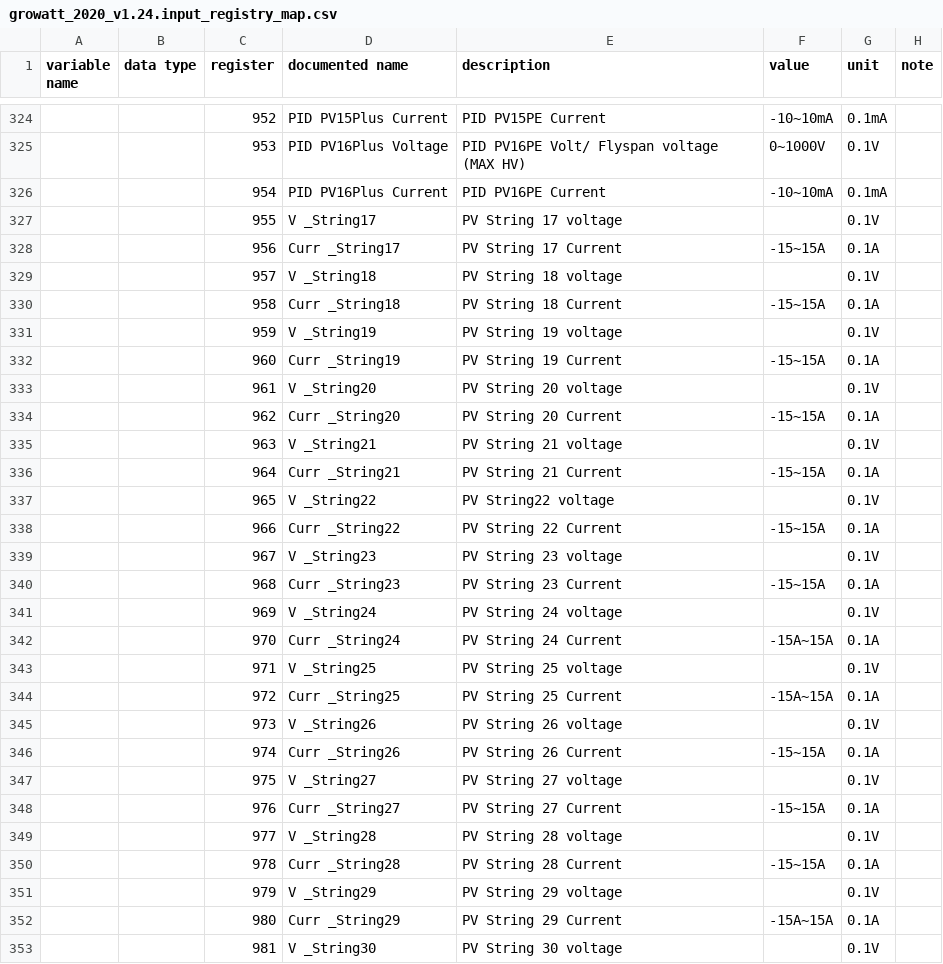
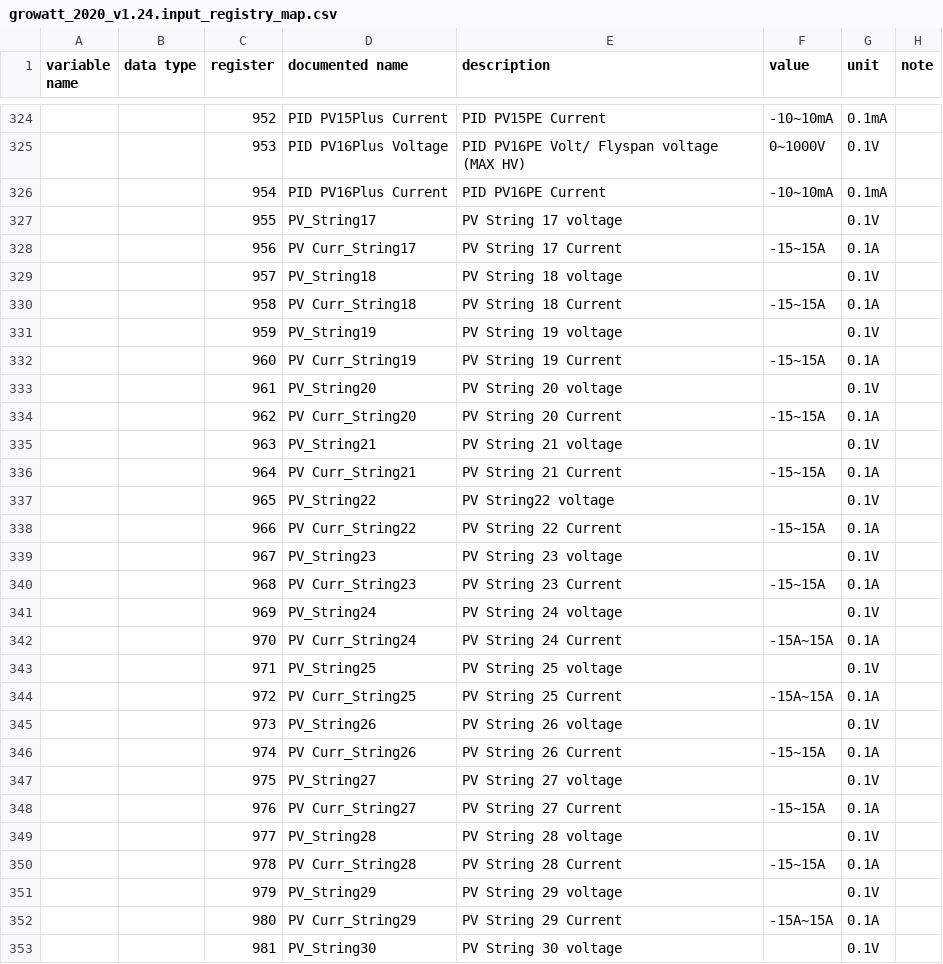
Before and after one commit to yNosGR/PythonProtocolGateway, a CSV file: protocols/growatt_2020_v1.24.input_registry_map.csv, drawn as a sheet; only a part is shown, gaps mark what is left out; the diff covers the shown part only; the diff names each change by its address in the sheet, - before the commit and + after, or states it on an @@ line.

```diff
--- a/protocols/growatt_2020_v1.24.input_registry_map.csv
+++ b/protocols/growatt_2020_v1.24.input_registry_map.csv
-D327 (documented name): V _String17
+D327 (documented name): PV_String17
-D328 (documented name): Curr _String17
+D328 (documented name): PV Curr_String17
-D329 (documented name): V _String18
+D329 (documented name): PV_String18
-D330 (documented name): Curr _String18
+D330 (documented name): PV Curr_String18
-D331 (documented name): V _String19
+D331 (documented name): PV_String19
-D332 (documented name): Curr _String19
+D332 (documented name): PV Curr_String19
-D333 (documented name): V _String20
+D333 (documented name): PV_String20
-D334 (documented name): Curr _String20
+D334 (documented name): PV Curr_String20
-D335 (documented name): V _String21
+D335 (documented name): PV_String21
-D336 (documented name): Curr _String21
+D336 (documented name): PV Curr_String21
-D337 (documented name): V _String22
+D337 (documented name): PV_String22
-D338 (documented name): Curr _String22
+D338 (documented name): PV Curr_String22
-D339 (documented name): V _String23
+D339 (documented name): PV_String23
-D340 (documented name): Curr _String23
+D340 (documented name): PV Curr_String23
-D341 (documented name): V _String24
+D341 (documented name): PV_String24
-D342 (documented name): Curr _String24
+D342 (documented name): PV Curr_String24
-D343 (documented name): V _String25
+D343 (documented name): PV_String25
-D344 (documented name): Curr _String25
+D344 (documented name): PV Curr_String25
-D345 (documented name): V _String26
+D345 (documented name): PV_String26
-D346 (documented name): Curr _String26
+D346 (documented name): PV Curr_String26
-D347 (documented name): V _String27
+D347 (documented name): PV_String27
-D348 (documented name): Curr _String27
+D348 (documented name): PV Curr_String27
-D349 (documented name): V _String28
+D349 (documented name): PV_String28
-D350 (documented name): Curr _String28
+D350 (documented name): PV Curr_String28
-D351 (documented name): V _String29
+D351 (documented name): PV_String29
-D352 (documented name): Curr _String29
+D352 (documented name): PV Curr_String29
-D353 (documented name): V _String30
+D353 (documented name): PV_String30
```
Also changed, not shown: 154 edited cells elsewhere in this file, 4 other files.
